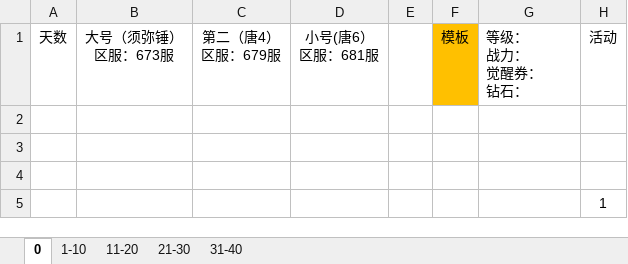
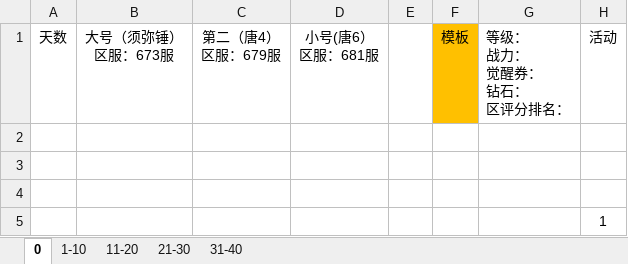
Before and after one commit to 1030821847/Person, an Excel workbook: 魂师对决日常记录.xlsx, sheet 0, drawn as a sheet; values as stored, in another font and other column widths than the file's, no borders; ↵ is a line break in a cell; the diff names each change by its address in the sheet, - before the commit and + after, or states it on an @@ line.

```diff
--- a/魂师对决日常记录.xlsx (sheet 0)
+++ b/魂师对决日常记录.xlsx (sheet 0)
-G1: 等级： ↵ 战力： ↵ 觉醒券： ↵ 钻石：
+G1: 等级： ↵ 战力： ↵ 觉醒券： ↵ 钻石： ↵ 区评分排名：
```
Also changed, not shown: sheet 21-30, sheet 31-40.
